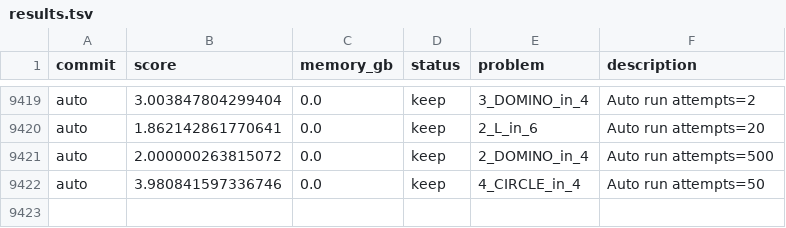
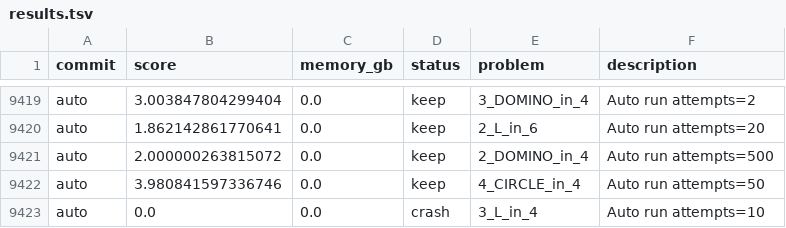
Before and after one commit to targed/shape-packing, a TSV file: results.tsv, drawn as a sheet; only a part is shown, gaps mark what is left out.

Commit message:
auto: run 3_L_in_4 score 0.0

```diff
--- a/results.tsv
+++ b/results.tsv
@@ -9422 +9422,2 @@ auto	2.000000263815072	0.0	keep	2_DOMINO_in_4	Auto run attempts=500
 auto	3.980841597336746	0.0	keep	4_CIRCLE_in_4	Auto run attempts=50
+auto	0.0	0.0	crash	3_L_in_4	Auto run attempts=10
```
